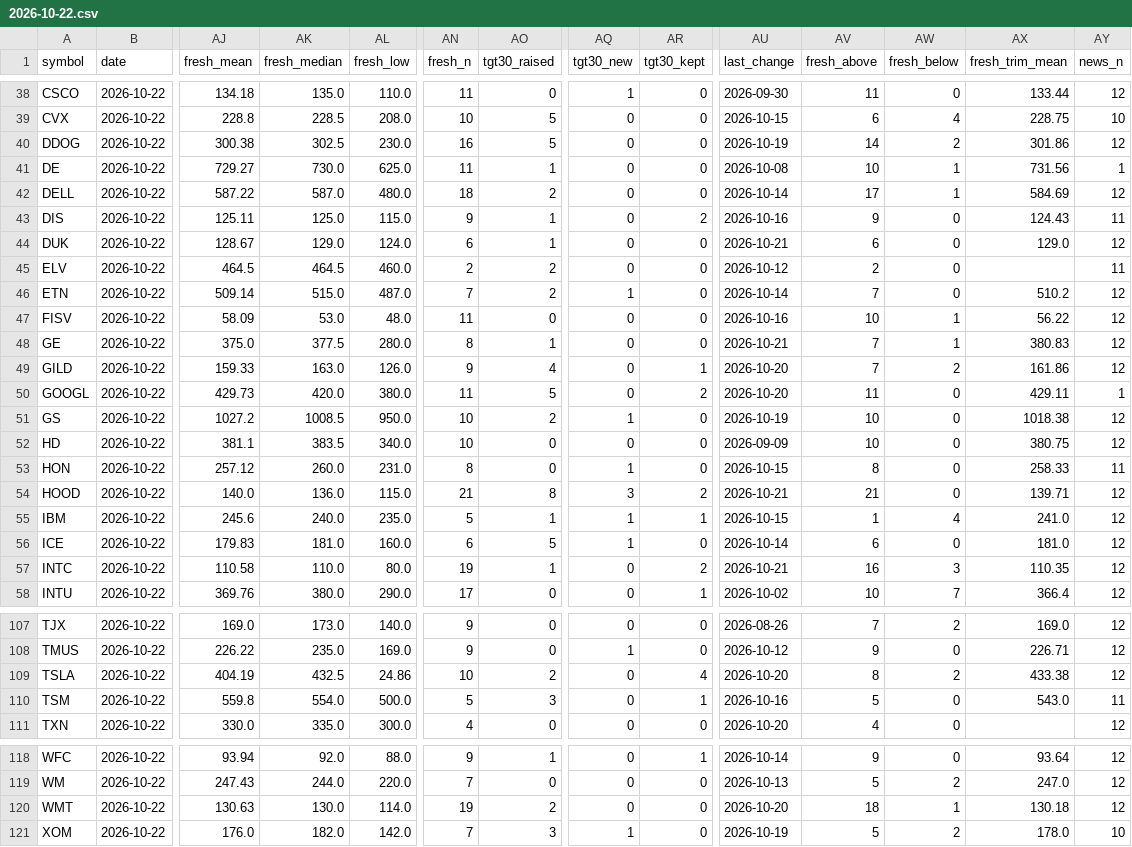
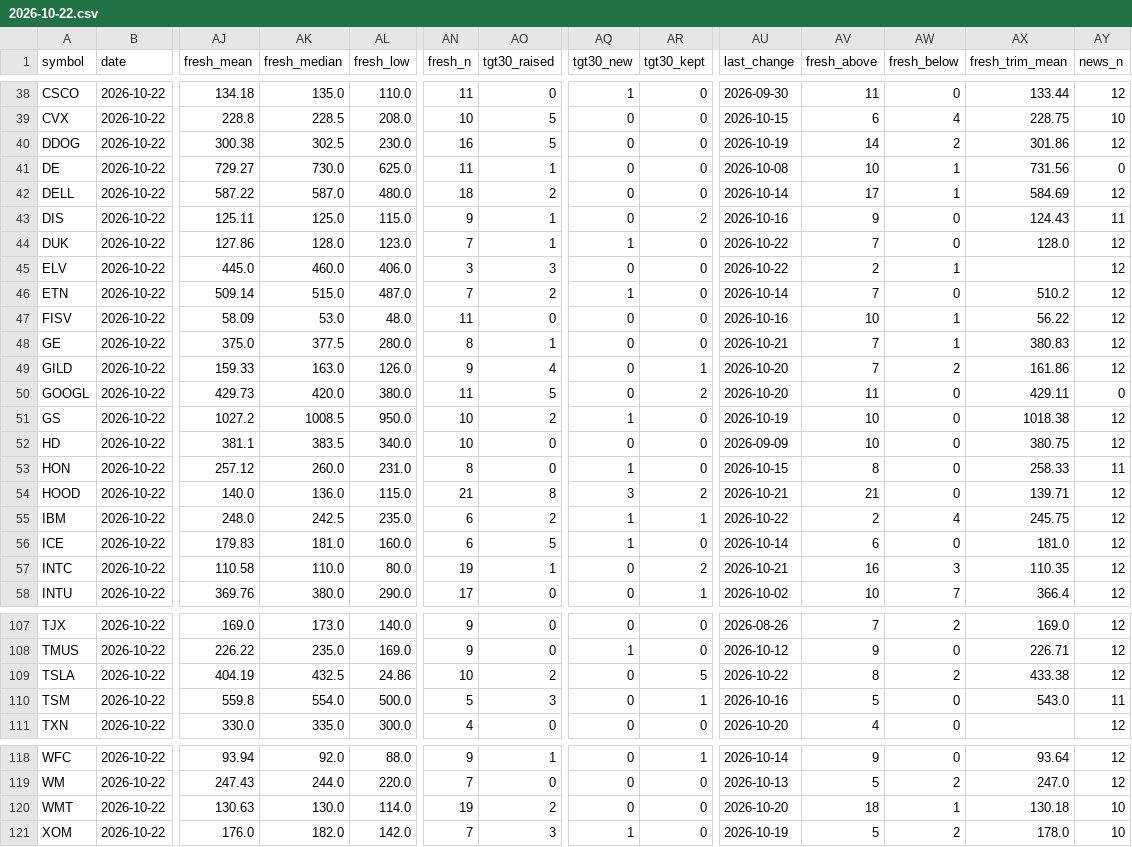
Before and after one commit to Liornim/spmo-market-bridge, a CSV file: core/analysts/2026-10-22.csv, drawn as a sheet; only a part is shown, gaps mark what is left out; the diff covers the shown part only; the diff names each change by its address in the sheet, - before the commit and + after, or states it on an @@ line.

```diff
--- a/core/analysts/2026-10-22.csv
+++ b/core/analysts/2026-10-22.csv
-AY41 (news_n): 1
+AY41 (news_n): 0
-AJ44 (fresh_mean): 128.67
+AJ44 (fresh_mean): 127.86
-AK44 (fresh_median): 129.0
+AK44 (fresh_median): 128.0
-AL44 (fresh_low): 124.0
+AL44 (fresh_low): 123.0
-AN44 (fresh_n): 6
+AN44 (fresh_n): 7
-AQ44 (tgt30_new): 0
+AQ44 (tgt30_new): 1
-AU44 (last_change): 2026-10-21
+AU44 (last_change): 2026-10-22
-AV44 (fresh_above): 6
+AV44 (fresh_above): 7
-AX44 (fresh_trim_mean): 129.0
+AX44 (fresh_trim_mean): 128.0
-AJ45 (fresh_mean): 464.5
+AJ45 (fresh_mean): 445.0
-AK45 (fresh_median): 464.5
+AK45 (fresh_median): 460.0
-AL45 (fresh_low): 460.0
+AL45 (fresh_low): 406.0
-AN45 (fresh_n): 2
+AN45 (fresh_n): 3
-AO45 (tgt30_raised): 2
+AO45 (tgt30_raised): 3
-AU45 (last_change): 2026-10-12
+AU45 (last_change): 2026-10-22
-AW45 (fresh_below): 0
+AW45 (fresh_below): 1
-AY45 (news_n): 11
+AY45 (news_n): 12
-AY50 (news_n): 1
+AY50 (news_n): 0
-AJ55 (fresh_mean): 245.6
+AJ55 (fresh_mean): 248.0
-AK55 (fresh_median): 240.0
+AK55 (fresh_median): 242.5
-AN55 (fresh_n): 5
+AN55 (fresh_n): 6
-AO55 (tgt30_raised): 1
+AO55 (tgt30_raised): 2
-AU55 (last_change): 2026-10-15
+AU55 (last_change): 2026-10-22
-AV55 (fresh_above): 1
+AV55 (fresh_above): 2
-AX55 (fresh_trim_mean): 241.0
+AX55 (fresh_trim_mean): 245.75
-AR109 (tgt30_kept): 4
+AR109 (tgt30_kept): 5
-AU109 (last_change): 2026-10-20
+AU109 (last_change): 2026-10-22
-AY120 (news_n): 12
+AY120 (news_n): 10
```
Also changed, not shown: 49 edited cells elsewhere in this file, 2 other files.
